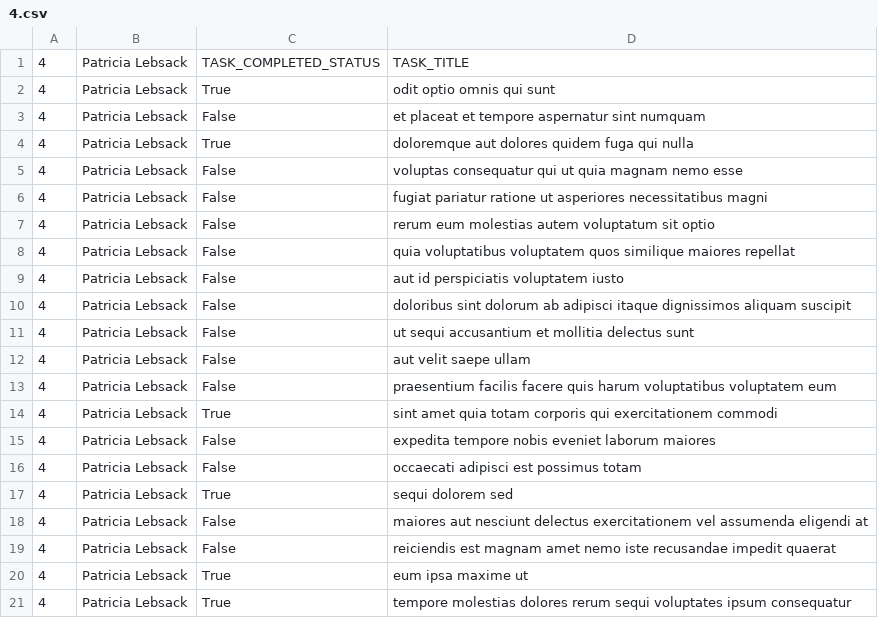
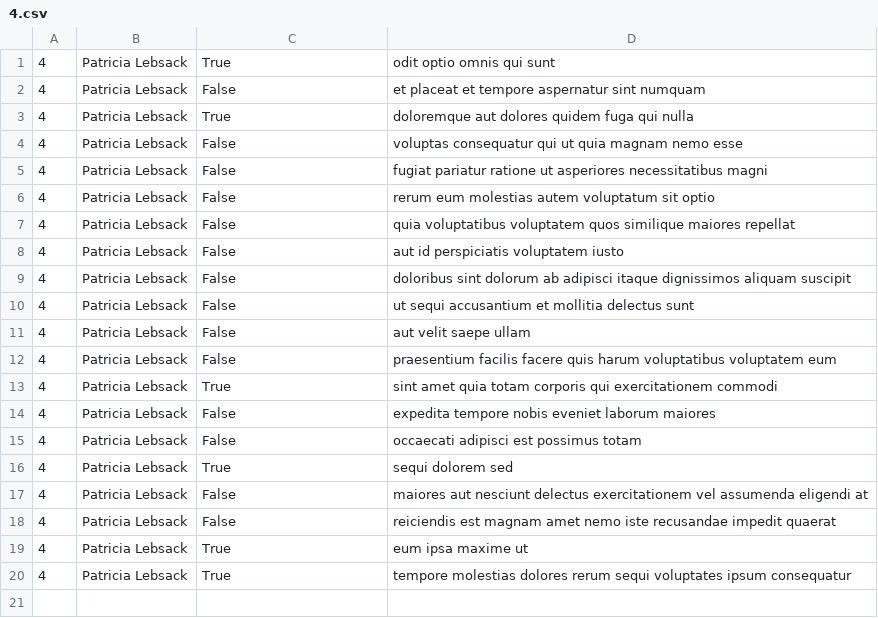
Before and after one commit to icareus1/alx_python, a CSV file: api/4.csv, drawn as a sheet; the diff names each change by its address in the sheet, - before the commit and + after, or states it on an @@ line.

```diff
--- a/api/4.csv
+++ b/api/4.csv
-row 1: 4 | Patricia Lebsack | TASK_COMPLETED_STATUS | TASK_TITLE
```
Also changed, not shown: api/8.csv, api/9.csv.
